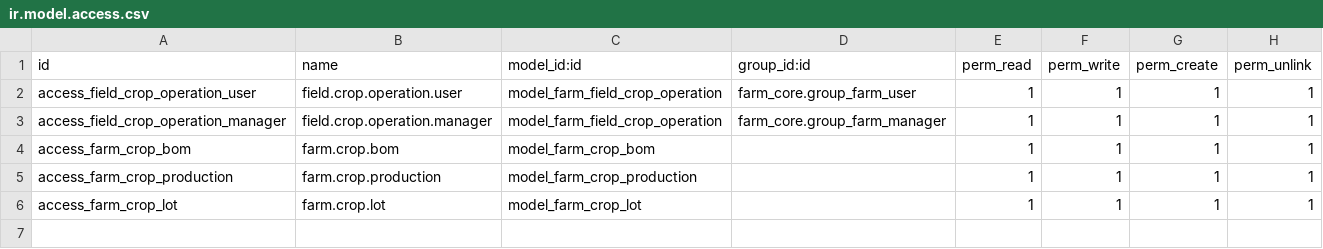
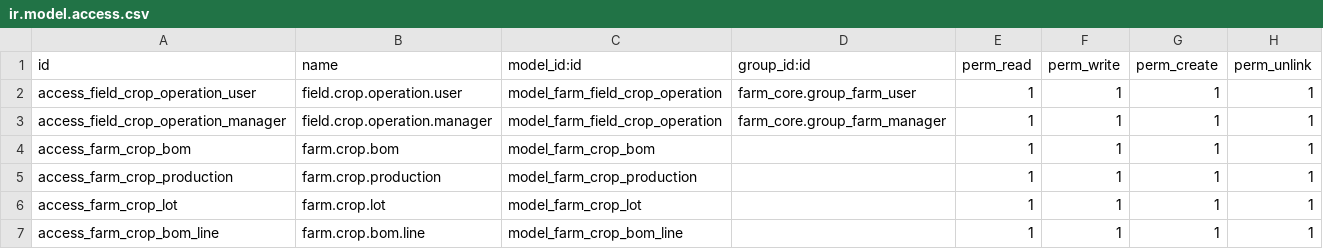
Before and after one commit to jeffery9/odoo-farm, a CSV file: farm_field_crops/security/ir.model.access.csv, drawn as a sheet; the diff names each change by its address in the sheet, - before the commit and + after, or states it on an @@ line.

```diff
--- a/farm_field_crops/security/ir.model.access.csv
+++ b/farm_field_crops/security/ir.model.access.csv
+row 7: access_farm_crop_bom_line | farm.crop.bom.line | model_farm_crop_bom_line |  | 1 | 1 | 1 | 1
```
Also changed, not shown: farm_aquaculture/security/ir.model.access.csv, farm_livestock/security/ir.model.access.csv, 18 other files.
